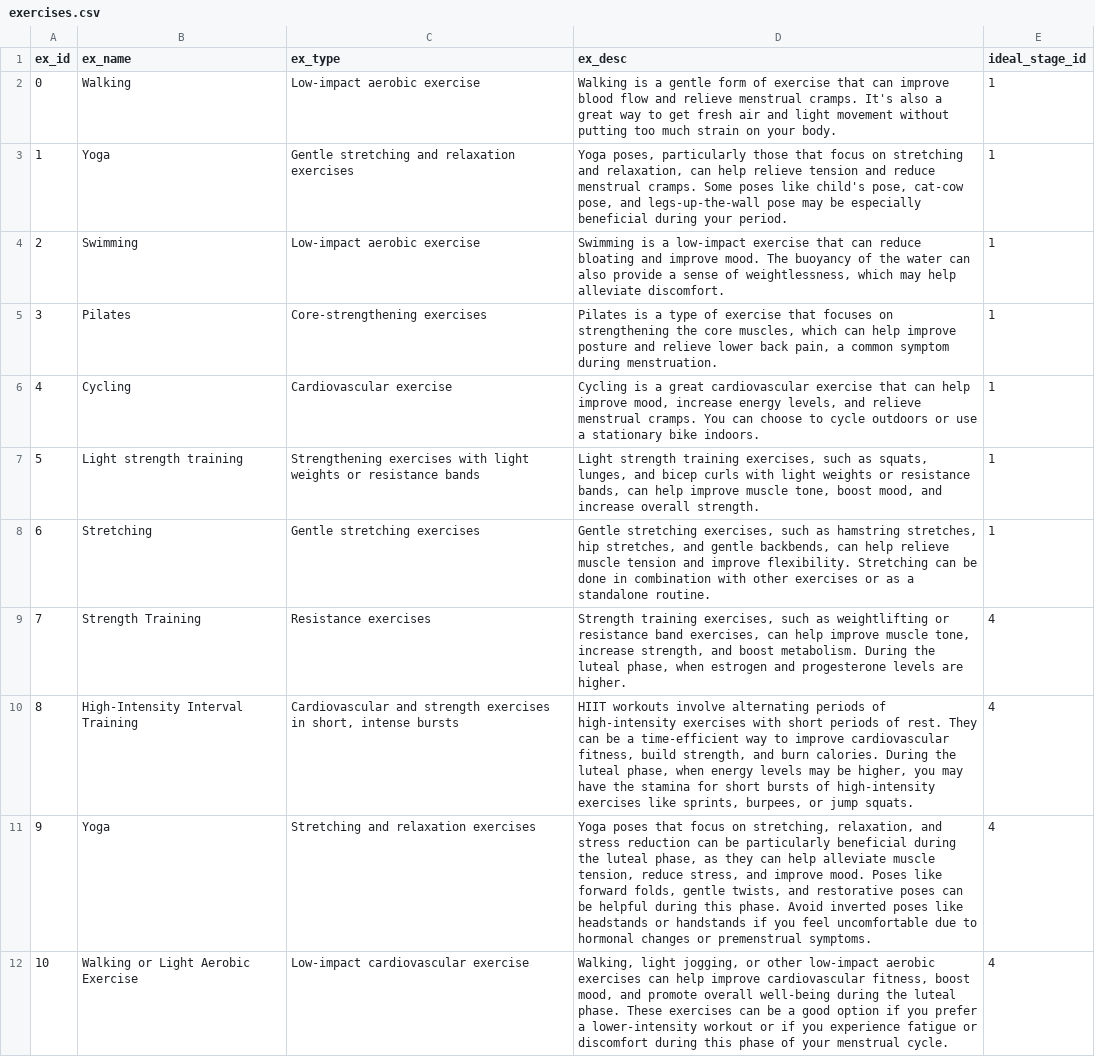
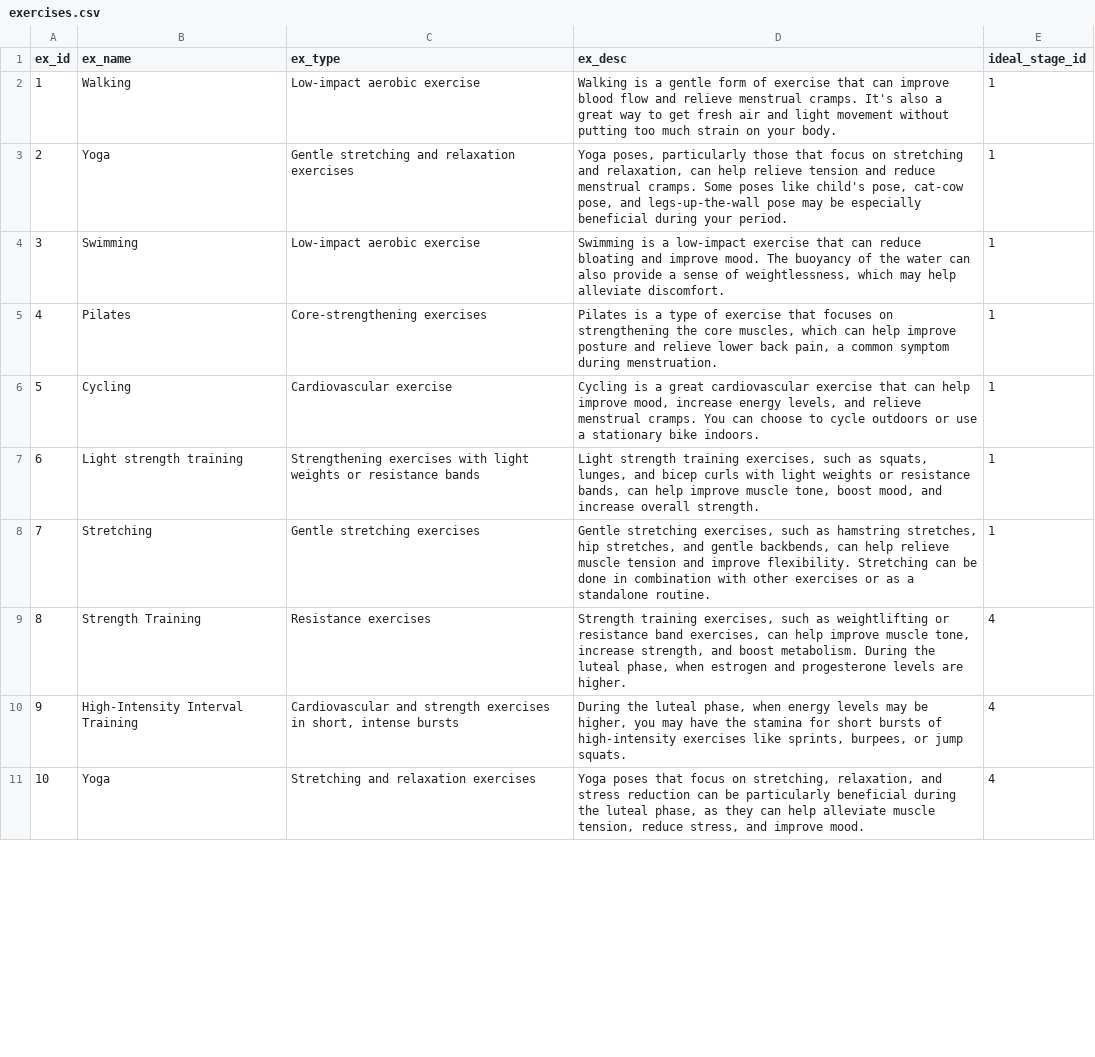
Before and after one commit to mariamarkert/advanced_databases_group8, a CSV file: data/exercises.csv, drawn as a sheet; only a part is shown; removed rows and columns are numbered as before the commit, all else as after; the diff covers the shown part only; the diff names each change by its address in the sheet, - before the commit and + after, or states it on an @@ line.

Commit message:
update

```diff
--- a/data/exercises.csv
+++ b/data/exercises.csv
-row 2: 0 | Walking | Low-impact aerobic exercise | Walking is a gentle form of exercise that can improve blood flow and relieve menstrual cramps. It's also a great way to get fresh air and light movement without putting too much strain on your body. | 1
-B2 (ex_name): Yoga
+B2 (ex_name): Walking
-C2 (ex_type): Gentle stretching and relaxation exercises
+C2 (ex_type): Low-impact aerobic exercise
-D2 (ex_desc): Yoga poses, particularly those that focus on stretching and relaxation, can help relieve tension and reduce menstrual cramps. Some poses like child's pose, cat-cow pose, and legs-up-the-wall pose may be especially beneficial during your period.
+D2 (ex_desc): Walking is a gentle form of exercise that can improve blood flow and relieve menstrual cramps. It's also a great way to get fresh air and light movement without putting too much strain on your body.
-B3 (ex_name): Swimming
+B3 (ex_name): Yoga
-C3 (ex_type): Low-impact aerobic exercise
+C3 (ex_type): Gentle stretching and relaxation exercises
-D3 (ex_desc): Swimming is a low-impact exercise that can reduce bloating and improve mood. The buoyancy of the water can also provide a sense of weightlessness, which may help alleviate discomfort.
+D3 (ex_desc): Yoga poses, particularly those that focus on stretching and relaxation, can help relieve tension and reduce menstrual cramps. Some poses like child's pose, cat-cow pose, and legs-up-the-wall pose may be especially beneficial during your period.
-B4 (ex_name): Pilates
+B4 (ex_name): Swimming
-C4 (ex_type): Core-strengthening exercises
+C4 (ex_type): Low-impact aerobic exercise
-D4 (ex_desc): Pilates is a type of exercise that focuses on strengthening the core muscles, which can help improve posture and relieve lower back pain, a common symptom during menstruation.
+D4 (ex_desc): Swimming is a low-impact exercise that can reduce bloating and improve mood. The buoyancy of the water can also provide a sense of weightlessness, which may help alleviate discomfort.
-B5 (ex_name): Cycling
+B5 (ex_name): Pilates
-C5 (ex_type): Cardiovascular exercise
+C5 (ex_type): Core-strengthening exercises
-D5 (ex_desc): Cycling is a great cardiovascular exercise that can help improve mood, increase energy levels, and relieve menstrual cramps. You can choose to cycle outdoors or use a stationary bike indoors.
+D5 (ex_desc): Pilates is a type of exercise that focuses on strengthening the core muscles, which can help improve posture and relieve lower back pain, a common symptom during menstruation.
-B6 (ex_name): Light strength training
+B6 (ex_name): Cycling
-C6 (ex_type): Strengthening exercises with light weights or resistance bands
+C6 (ex_type): Cardiovascular exercise
-D6 (ex_desc): Light strength training exercises, such as squats, lunges, and bicep curls with light weights or resistance bands, can help improve muscle tone, boost mood, and increase overall strength.
+D6 (ex_desc): Cycling is a great cardiovascular exercise that can help improve mood, increase energy levels, and relieve menstrual cramps. You can choose to cycle outdoors or use a stationary bike indoors.
-B7 (ex_name): Stretching
+B7 (ex_name): Light strength training
-C7 (ex_type): Gentle stretching exercises
+C7 (ex_type): Strengthening exercises with light weights or resistance bands
-D7 (ex_desc): Gentle stretching exercises, such as hamstring stretches, hip stretches, and gentle backbends, can help relieve muscle tension and improve flexibility. Stretching can be done in combination with other exercises or as a standalone routine.
+D7 (ex_desc): Light strength training exercises, such as squats, lunges, and bicep curls with light weights or resistance bands, can help improve muscle tone, boost mood, and increase overall strength.
-B8 (ex_name): Strength Training
+B8 (ex_name): Stretching
-C8 (ex_type): Resistance exercises
+C8 (ex_type): Gentle stretching exercises
-D8 (ex_desc): Strength training exercises, such as weightlifting or resistance band exercises, can help improve muscle tone, increase strength, and boost metabolism. During the luteal phase, when estrogen and progesterone levels are higher.
+D8 (ex_desc): Gentle stretching exercises, such as hamstring stretches, hip stretches, and gentle backbends, can help relieve muscle tension and improve flexibility. Stretching can be done in combination with other exercises or as a standalone routine.
-E8 (ideal_stage_id): 4
+E8 (ideal_stage_id): 1
-B9 (ex_name): High-Intensity Interval Training
+B9 (ex_name): Strength Training
-C9 (ex_type): Cardiovascular and strength exercises in short, intense bursts
+C9 (ex_type): Resistance exercises
-D9 (ex_desc): HIIT workouts involve alternating periods of high-intensity exercises with short periods of rest. They can be a time-efficient way to improve cardiovascular fitness, build strength, and burn calories. During the luteal phase, when energy levels may be higher, you may have the stamina for short bursts of high-intensity exercises like sprints, burpees, or jump squats.
+D9 (ex_desc): Strength training exercises, such as weightlifting or resistance band exercises, can help improve muscle tone, increase strength, and boost metabolism. During the luteal phase, when estrogen and progesterone levels are higher.
-B10 (ex_name): Yoga
+B10 (ex_name): High-Intensity Interval Training
-C10 (ex_type): Stretching and relaxation exercises
+C10 (ex_type): Cardiovascular and strength exercises in short, intense bursts
-D10 (ex_desc): Yoga poses that focus on stretching, relaxation, and stress reduction can be particularly beneficial during the luteal phase, as they can help alleviate muscle tension, reduce stress, and improve mood. Poses like forward folds, gentle twists, and restorative poses can be helpful during this phase. Avoid inverted poses like headstands or handstands if you feel uncomfortable due to hormonal changes or premenstrual symptoms.
+D10 (ex_desc): During the luteal phase, when energy levels may be higher, you may have the stamina for short bursts of high-intensity exercises like sprints, burpees, or jump squats.
-B11 (ex_name): Walking or Light Aerobic Exercise
+B11 (ex_name): Yoga
-C11 (ex_type): Low-impact cardiovascular exercise
+C11 (ex_type): Stretching and relaxation exercises
-D11 (ex_desc): Walking, light jogging, or other low-impact aerobic exercises can help improve cardiovascular fitness, boost mood, and promote overall well-being during the luteal phase. These exercises can be a good option if you prefer a lower-intensity workout or if you experience fatigue or discomfort during this phase of your menstrual cycle.
+D11 (ex_desc): Yoga poses that focus on stretching, relaxation, and stress reduction can be particularly beneficial during the luteal phase, as they can help alleviate muscle tension, reduce stress, and improve mood.
```
Also changed, not shown: 2 added rows, 1 removed row and 41 edited cells elsewhere in this file.
